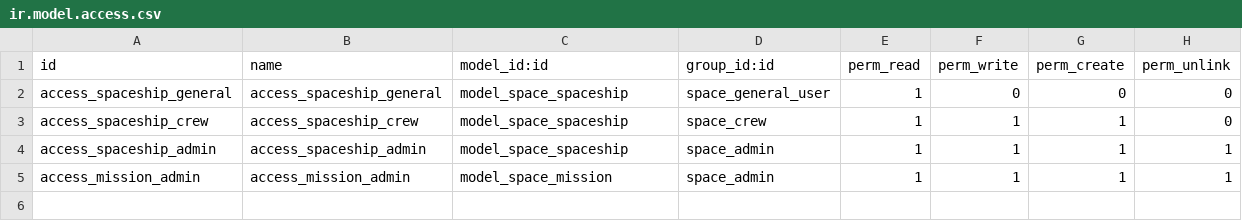
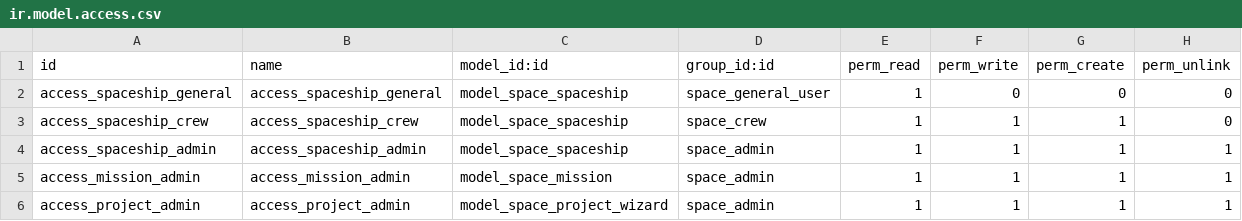
Before and after one commit to Fenix-ERP/online_technical_training_14, a CSV file: odoo_space_mission/security/ir.model.access.csv, drawn as a sheet; the diff names each change by its address in the sheet, - before the commit and + after, or states it on an @@ line.

```diff
--- a/odoo_space_mission/security/ir.model.access.csv
+++ b/odoo_space_mission/security/ir.model.access.csv
+row 6: access_project_admin | access_project_admin | model_space_project_wizard | space_admin | 1 | 1 | 1 | 1
```
Also changed, not shown: library_management/security/ir.model.access.csv, 13 other files.
